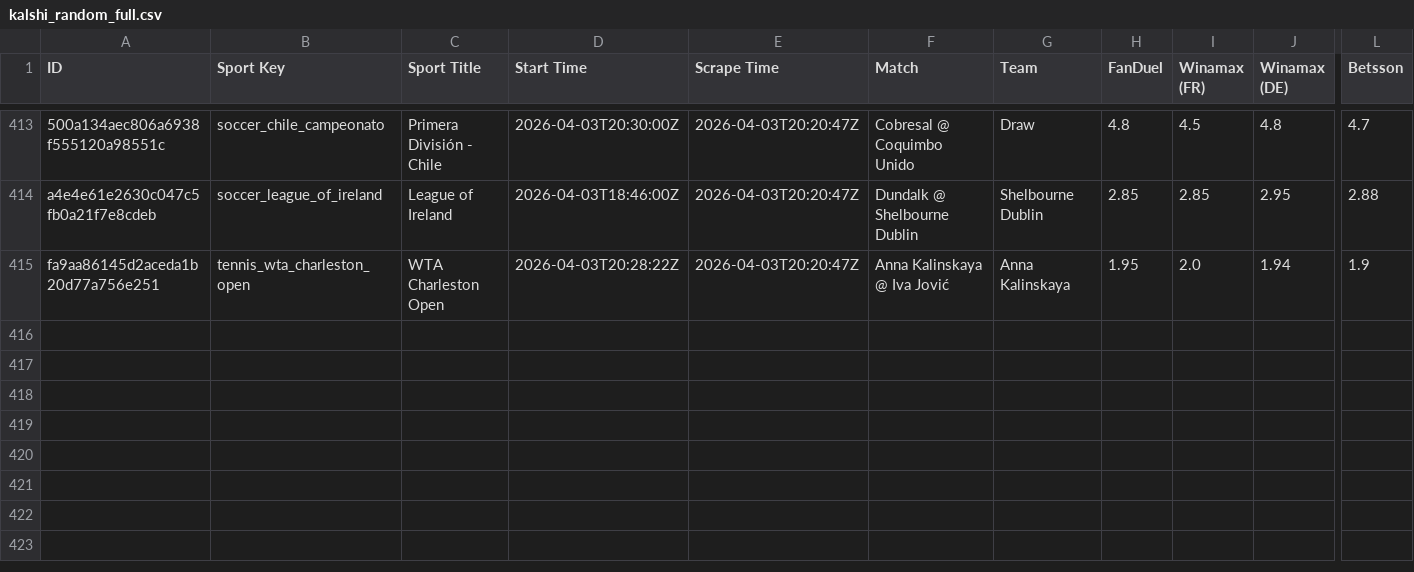
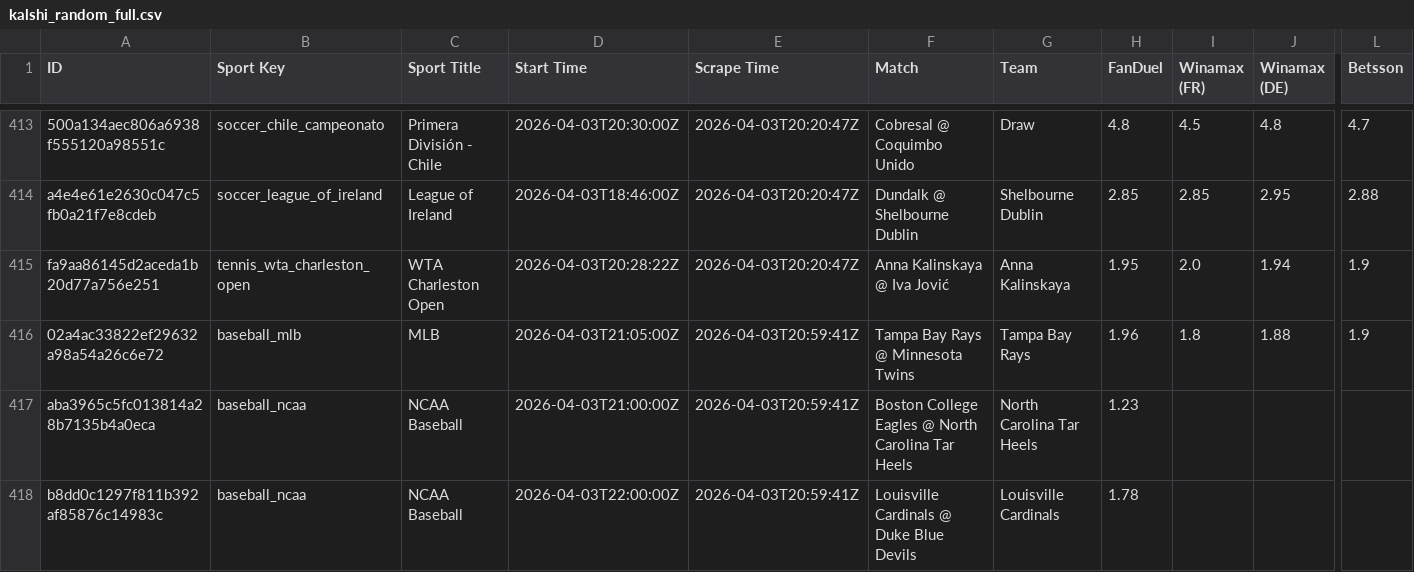
Before and after one commit to aqsmith02/paper-betting-tracker, a CSV file: data/kalshi/kalshi_random_full.csv, drawn as a sheet; only a part is shown, gaps mark what is left out; rows hold the shown columns only; the diff names each change by its address in the sheet, - before the commit and + after, or states it on an @@ line.

```diff
--- a/data/kalshi/kalshi_random_full.csv
+++ b/data/kalshi/kalshi_random_full.csv
+row 416: 02a4ac33822ef29632a98a54a26c6e72 | baseball_mlb | MLB | 2026-04-03T21:05:00Z | 2026-04-03T20:59:41Z | Tampa Bay Rays @ Minnesota Twins | Tampa Bay Rays | 1.96 | 1.8 | 1.88 | 1.9
+row 417: aba3965c5fc013814a28b7135b4a0eca | baseball_ncaa | NCAA Baseball | 2026-04-03T21:00:00Z | 2026-04-03T20:59:41Z | Boston College Eagles @ North Carolina Tar Heels | North Carolina Tar Heels | 1.23
+row 418: b8dd0c1297f811b392af85876c14983c | baseball_ncaa | NCAA Baseball | 2026-04-03T22:00:00Z | 2026-04-03T20:59:41Z | Louisville Cardinals @ Duke Blue Devils | Louisville Cardinals | 1.78
```
Also changed, not shown: data/kalshi/kalshi_mod_zscore_full.csv, data/kalshi/kalshi_random_minimal.csv, 9 other files.
